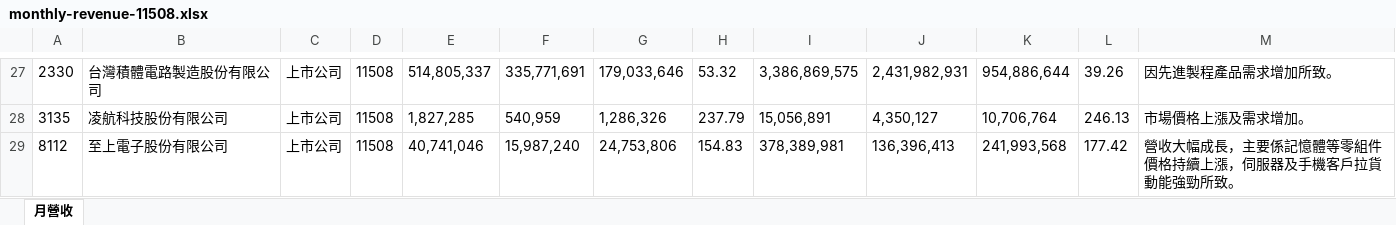
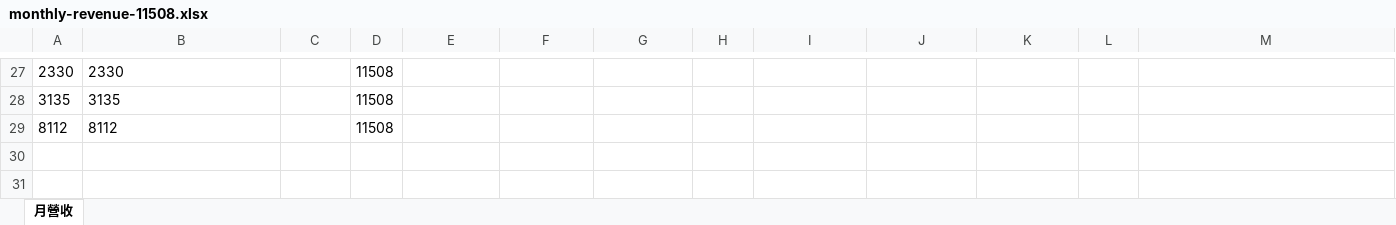
Before and after one commit to ibfs-automation/stock-revenue-tracker, an Excel workbook: public/data/monthly-revenue-11508.xlsx, sheet 月營收, drawn as a sheet; only a part is shown, gaps mark what is left out; values as stored, in another font and other column widths than the file's, no borders; the diff covers the shown part only; the diff names each change by its address in the sheet, - before the commit and + after, or states it on an @@ line.

```diff
--- a/public/data/monthly-revenue-11508.xlsx (sheet 月營收)
+++ b/public/data/monthly-revenue-11508.xlsx (sheet 月營收)
-B27: 台灣積體電路製造股份有限公司
+B27: 2330
-C27:C29: 上市公司
+C27:C29: (empty)
-E27: 514,805,337
+E27: (empty)
-F27: 335,771,691
+F27: (empty)
-G27: 179,033,646
+G27: (empty)
-H27: 53.32
+H27: (empty)
-I27: 3,386,869,575
+I27: (empty)
-J27: 2,431,982,931
+J27: (empty)
-K27: 954,886,644
+K27: (empty)
-L27: 39.26
+L27: (empty)
-M27: 因先進製程產品需求增加所致。
+M27: (empty)
-B28: 凌航科技股份有限公司
+B28: 3135
-E28: 1,827,285
+E28: (empty)
-F28: 540,959
+F28: (empty)
-G28: 1,286,326
+G28: (empty)
-H28: 237.79
+H28: (empty)
-I28: 15,056,891
+I28: (empty)
-J28: 4,350,127
+J28: (empty)
-K28: 10,706,764
+K28: (empty)
-L28: 246.13
+L28: (empty)
-M28: 市場價格上漲及需求增加。
+M28: (empty)
-B29: 至上電子股份有限公司
+B29: 8112
-E29: 40,741,046
+E29: (empty)
-F29: 15,987,240
+F29: (empty)
-G29: 24,753,806
+G29: (empty)
-H29: 154.83
+H29: (empty)
-I29: 378,389,981
+I29: (empty)
-J29: 136,396,413
+J29: (empty)
-K29: 241,993,568
+K29: (empty)
-L29: 177.42
+L29: (empty)
-M29: 營收大幅成長，主要係記憶體等零組件價格持續上漲，伺服器及手機客戶拉貨動能強勁所致。
+M29: (empty)
```
Also changed, not shown: 23 added rows and 23 removed rows elsewhere in this sheet, 1 other file.
